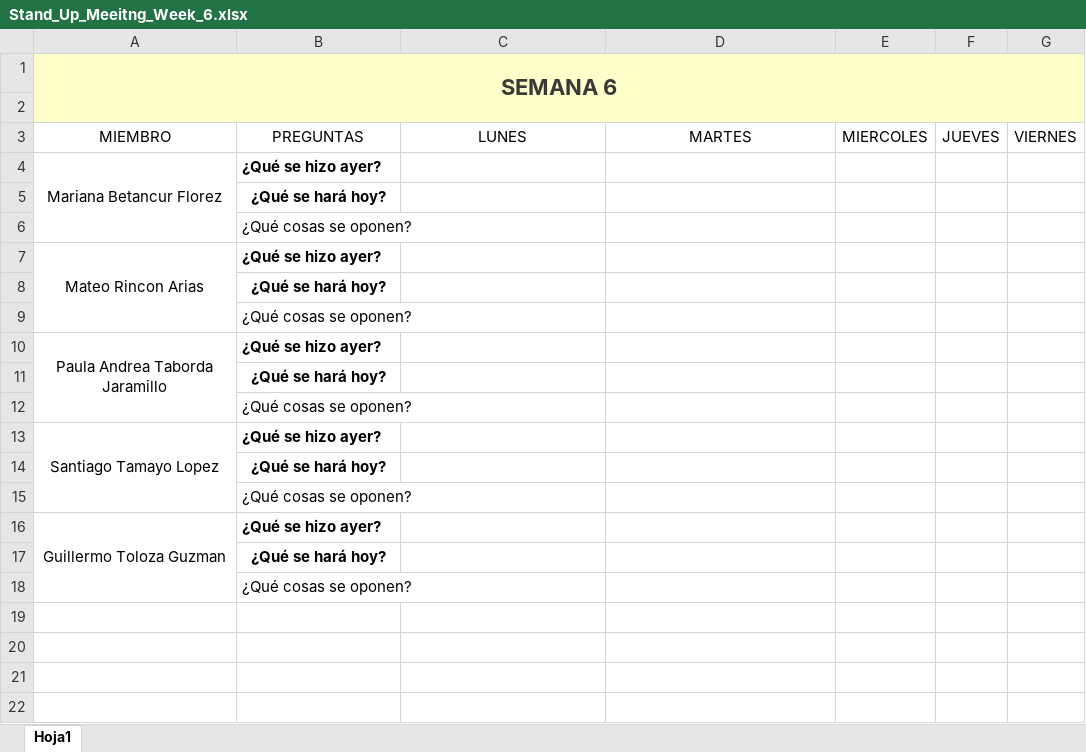
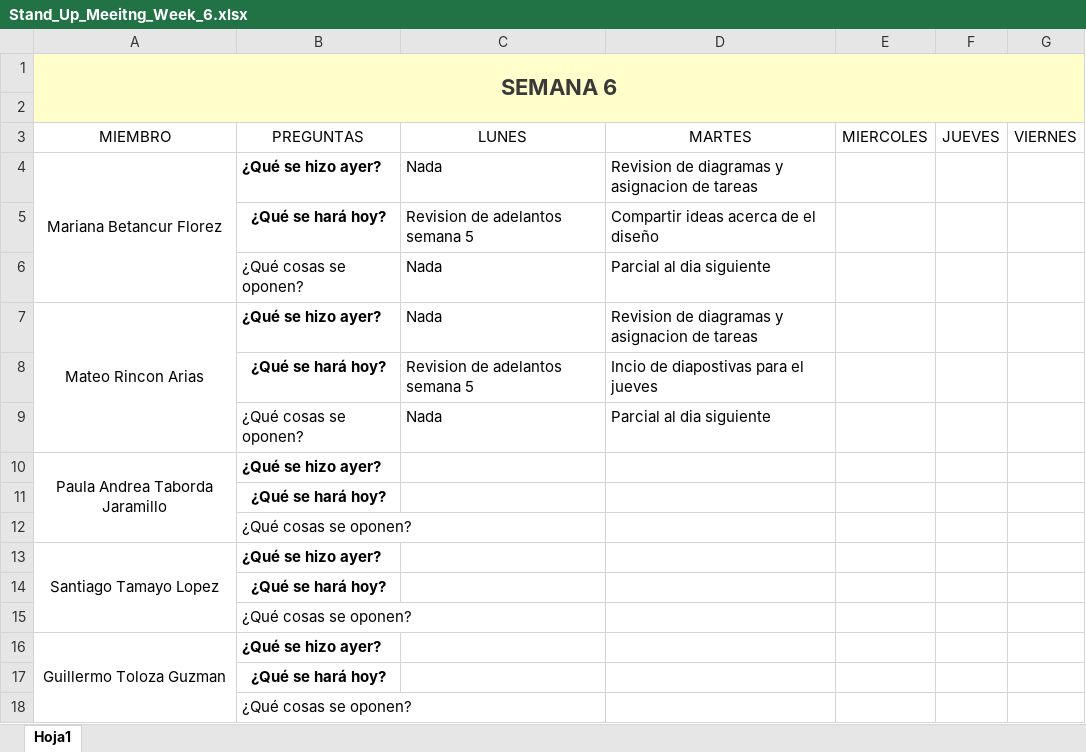
Before and after one commit to marianabetancur18/Ingenieria_Software, an Excel workbook: Semana 28 de septiembre - 3 de octubre/Stand_Up_Meeitng_Week_6.xlsx, sheet Hoja1, drawn as a sheet; values as stored, in another font and other column widths than the file's, no borders; removed rows and columns are numbered as before the commit, all else as after; the diff names each change by its address in the sheet, - before the commit and + after, or states it on an @@ line.

Commit message:
Update Stand_Up_Meeitng_Week_6.xlsx

```diff
--- a/Semana 28 de septiembre - 3 de octubre/Stand_Up_Meeitng_Week_6.xlsx (sheet Hoja1)
+++ b/Semana 28 de septiembre - 3 de octubre/Stand_Up_Meeitng_Week_6.xlsx (sheet Hoja1)
-C4 (LUNES): (empty)
+C4 (LUNES): Nada
-D4 (MARTES): (empty)
+D4 (MARTES): Revision de diagramas y asignacion de tareas
-row 5:  | ¿Qué se hará hoy?
-row 6:  | ¿Qué cosas se oponen?
+row 5:  | ¿Qué se hará hoy? | Revision de adelantos semana 5 | Compartir ideas acerca de el diseño
+row 6:  | ¿Qué cosas se oponen? | Nada | Parcial al dia siguiente
-C7 (LUNES): (empty)
+C7 (LUNES): Nada
-D7 (MARTES): (empty)
+D7 (MARTES): Revision de diagramas y asignacion de tareas
-row 8:  | ¿Qué se hará hoy?
-row 9:  | ¿Qué cosas se oponen?
+row 8:  | ¿Qué se hará hoy? | Revision de adelantos semana 5 | Incio de diapostivas para el jueves
+row 9:  | ¿Qué cosas se oponen? | Nada | Parcial al dia siguiente
```
